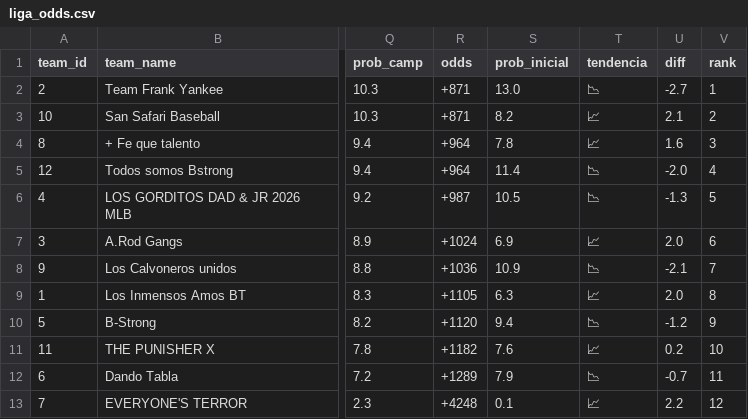
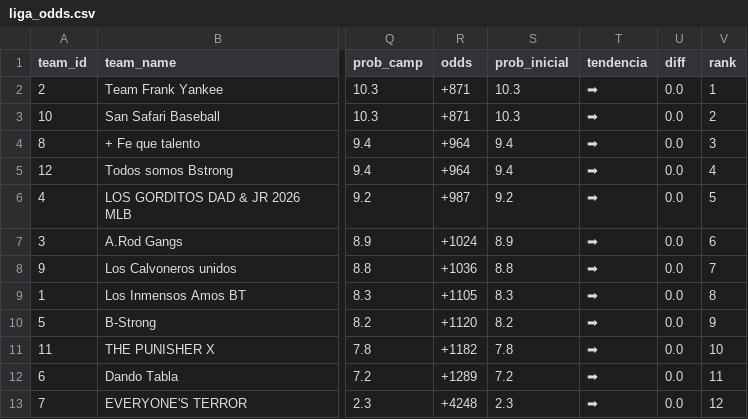
Before and after one commit to mandeldlc/fantasy-baseball-model, a CSV file: data/liga_odds.csv, drawn as a sheet; only a part is shown, gaps mark what is left out; the diff names each change by its address in the sheet, - before the commit and + after, or states it on an @@ line.

```diff
--- a/data/liga_odds.csv
+++ b/data/liga_odds.csv
-S2 (prob_inicial): 13.0
+S2 (prob_inicial): 10.3
-T2 (tendencia): 📉
+T2 (tendencia): ➡
-U2 (diff): -2.7
+U2 (diff): 0.0
-S3 (prob_inicial): 8.2
+S3 (prob_inicial): 10.3
-T3:T4 (tendencia): 📈
+T3:T4 (tendencia): ➡
-U3 (diff): 2.1
+U3 (diff): 0.0
-S4 (prob_inicial): 7.8
+S4 (prob_inicial): 9.4
-U4 (diff): 1.6
+U4 (diff): 0.0
-S5 (prob_inicial): 11.4
+S5 (prob_inicial): 9.4
-T5:T6 (tendencia): 📉
+T5:T6 (tendencia): ➡
-U5 (diff): -2.0
+U5 (diff): 0.0
-S6 (prob_inicial): 10.5
+S6 (prob_inicial): 9.2
-U6 (diff): -1.3
+U6 (diff): 0.0
-S7 (prob_inicial): 6.9
+S7 (prob_inicial): 8.9
-T7 (tendencia): 📈
+T7 (tendencia): ➡
-U7 (diff): 2.0
+U7 (diff): 0.0
-S8 (prob_inicial): 10.9
+S8 (prob_inicial): 8.8
-T8 (tendencia): 📉
+T8 (tendencia): ➡
-U8 (diff): -2.1
+U8 (diff): 0.0
-S9 (prob_inicial): 6.3
+S9 (prob_inicial): 8.3
-T9 (tendencia): 📈
+T9 (tendencia): ➡
-U9 (diff): 2.0
+U9 (diff): 0.0
-S10 (prob_inicial): 9.4
+S10 (prob_inicial): 8.2
-T10 (tendencia): 📉
+T10 (tendencia): ➡
-U10 (diff): -1.2
+U10 (diff): 0.0
-S11 (prob_inicial): 7.6
+S11 (prob_inicial): 7.8
-T11 (tendencia): 📈
+T11 (tendencia): ➡
-U11 (diff): 0.2
+U11 (diff): 0.0
-S12 (prob_inicial): 7.9
+S12 (prob_inicial): 7.2
-T12 (tendencia): 📉
+T12 (tendencia): ➡
-U12 (diff): -0.7
+U12 (diff): 0.0
-S13 (prob_inicial): 0.1
+S13 (prob_inicial): 2.3
-T13 (tendencia): 📈
+T13 (tendencia): ➡
-U13 (diff): 2.2
+U13 (diff): 0.0
```
Also changed, not shown: data/liga_odds_inicial.csv, 1 other file.
